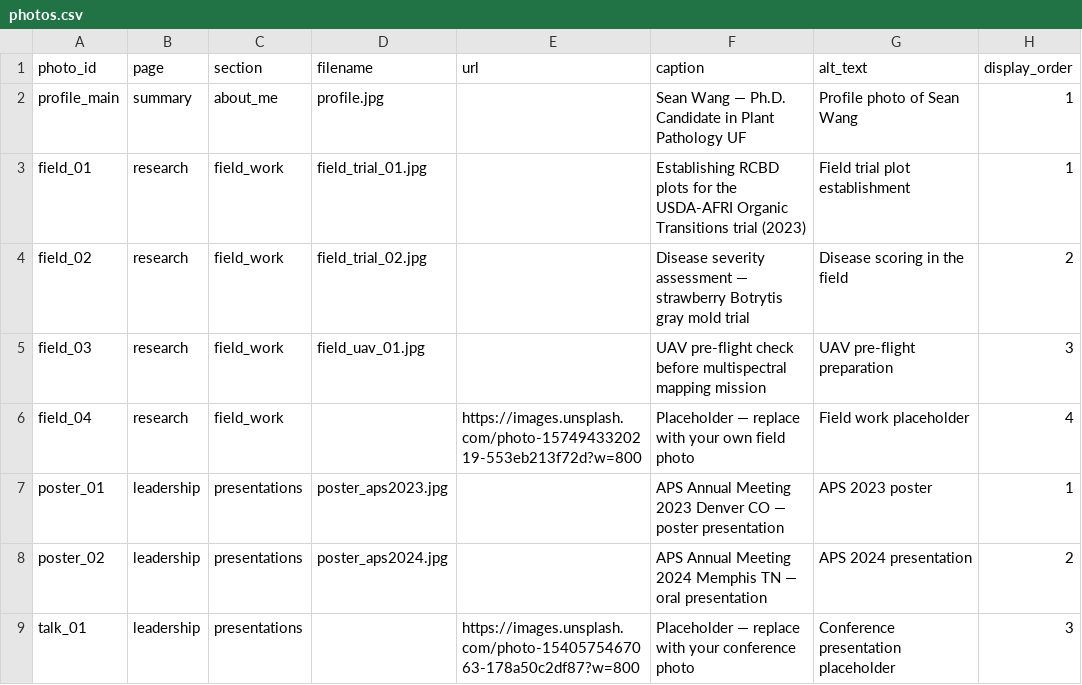
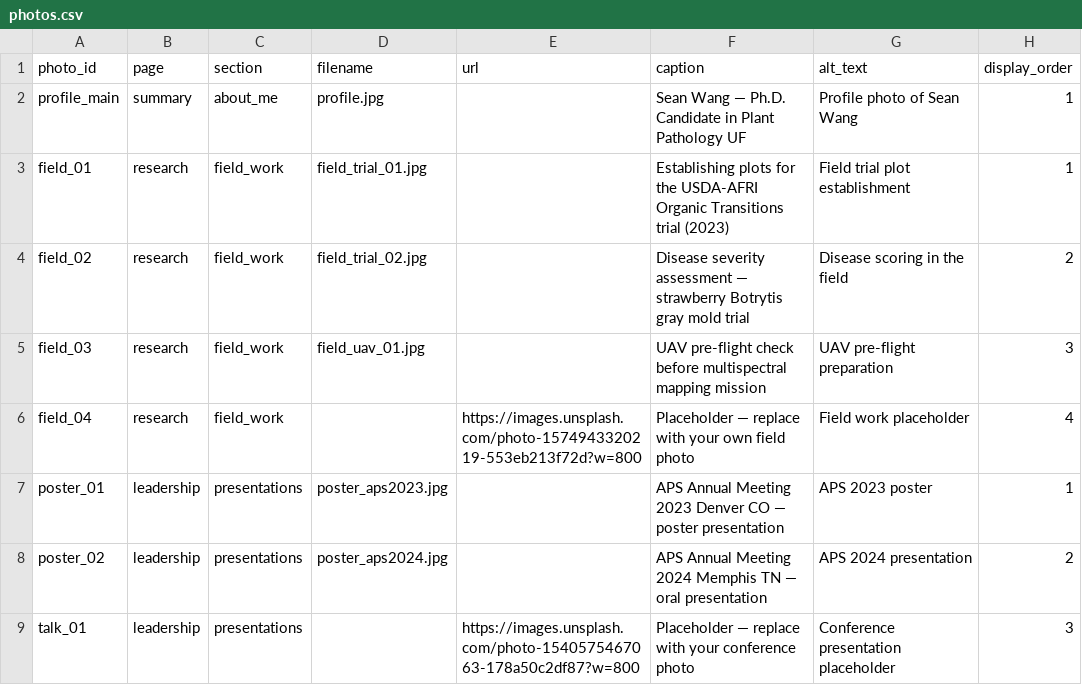
Before and after one commit to gseanwang/website, a CSV file: photos.csv, drawn as a sheet.

Commit message:
Update photos.csv

```diff
--- a/photos.csv
+++ b/photos.csv
@@ -2,3 +2,3 @@ photo_id,page,section,filename,url,caption,alt_text,display_order
 profile_main,summary,about_me,profile.jpg,,Sean Wang — Ph.D. Candidate in Plant Pathology UF,Profile photo of Sean Wang,1
-field_01,research,field_work,field_trial_01.jpg,,Establishing RCBD plots for the USDA-AFRI Organic Transitions trial (2023),Field trial plot establishment,1
+field_01,research,field_work,field_trial_01.jpg,,Establishing plots for the USDA-AFRI Organic Transitions trial (2023),Field trial plot establishment,1
 field_02,research,field_work,field_trial_02.jpg,,Disease severity assessment — strawberry Botrytis gray mold trial,Disease scoring in the field,2
```
